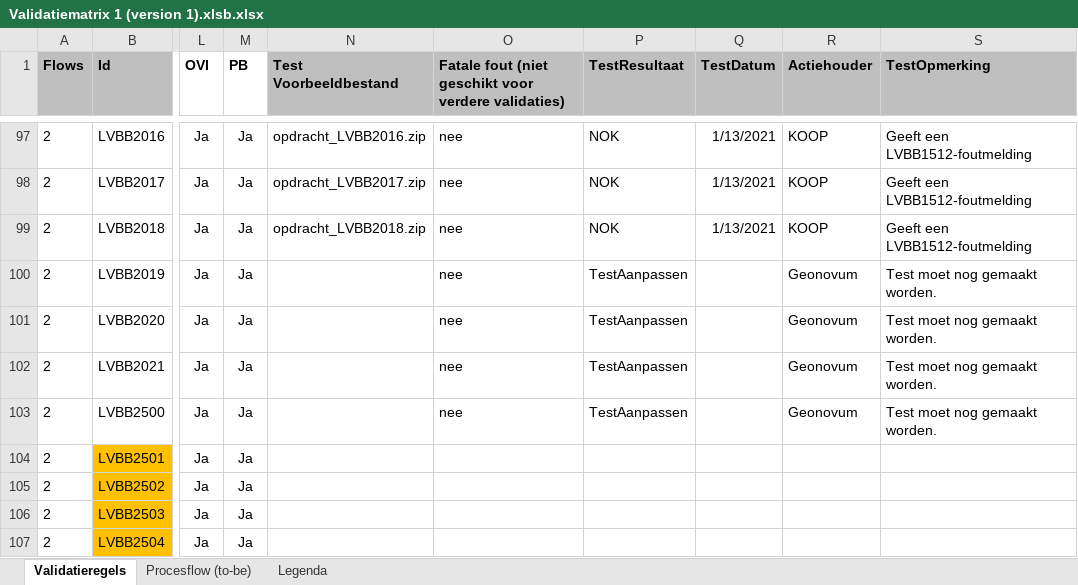
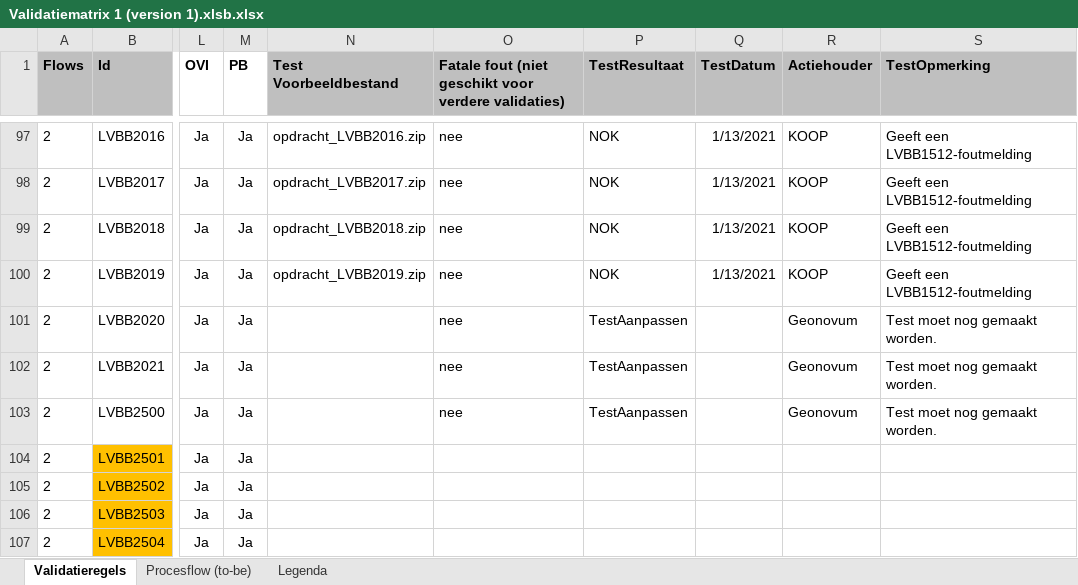
Before and after one commit to Geonovum/xml_validatietestcontent, an Excel workbook: 1.0.4-rc/Validatiematrix 1 (version 1).xlsb.xlsx, sheet Validatieregels, drawn as a sheet; only a part is shown, gaps mark what is left out; values as stored, in another font and other column widths than the file's, no borders; conditional formats not drawn; the diff names each change by its address in the sheet, - before the commit and + after, or states it on an @@ line.

Commit message:
LVBB2020

```diff
--- a/1.0.4-rc/Validatiematrix 1 (version 1).xlsb.xlsx (sheet Validatieregels)
+++ b/1.0.4-rc/Validatiematrix 1 (version 1).xlsb.xlsx (sheet Validatieregels)
-N100 (Test Voorbeeldbestand): (empty)
+N100 (Test Voorbeeldbestand): opdracht_LVBB2019.zip
-P100 (TestResultaat): TestAanpassen
+P100 (TestResultaat): NOK
-Q100 (TestDatum): (empty)
+Q100 (TestDatum): 1/13/2021
-R100 (Actiehouder): Geonovum
+R100 (Actiehouder): KOOP
-S100 (TestOpmerking): Test moet nog gemaakt worden.
+S100 (TestOpmerking): Geeft een LVBB1512-foutmelding
```
Also changed, not shown: 10 other files.
